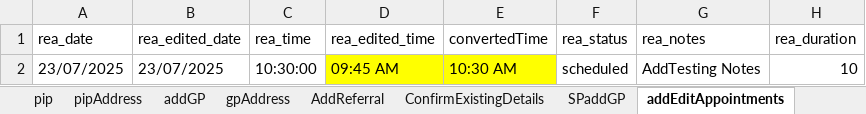
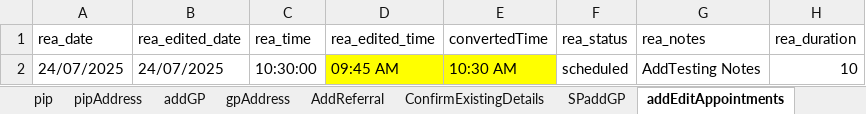
Before and after one commit to manojvyavahare27/C4Automation, an Excel workbook: ExcelFiles/AppointmentDomain.xlsx, sheet addEditAppointments, drawn as a sheet; only a part is shown; values as stored, in another font and other column widths than the file's, no borders; the diff names each change by its address in the sheet, - before the commit and + after, or states it on an @@ line.

```diff
--- a/ExcelFiles/AppointmentDomain.xlsx (sheet addEditAppointments)
+++ b/ExcelFiles/AppointmentDomain.xlsx (sheet addEditAppointments)
-A2 (rea_date): 23/07/2025
+A2 (rea_date): 24/07/2025
-B2 (rea_edited_date): 23/07/2025
+B2 (rea_edited_date): 24/07/2025
```
Also changed, not shown: sheet patientIdentifier, sheet rescheduleAppointments, sheet appRoomRemoved, sheet CancelBookAppointment, sheet bookNewAppointments, sheet nextAvailAppointments, 3 more sheets, ExcelFiles/PharmacyDomain.xlsx, ExcelFiles/ReferralDomain.xlsx, 1 other file.
